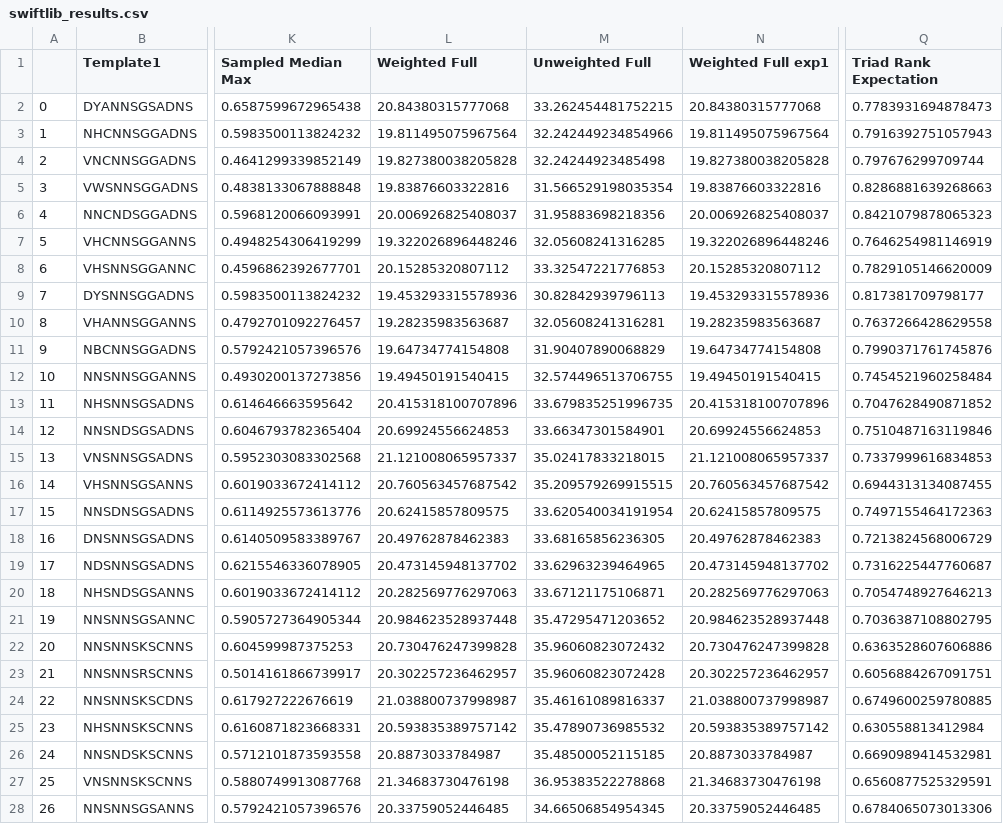
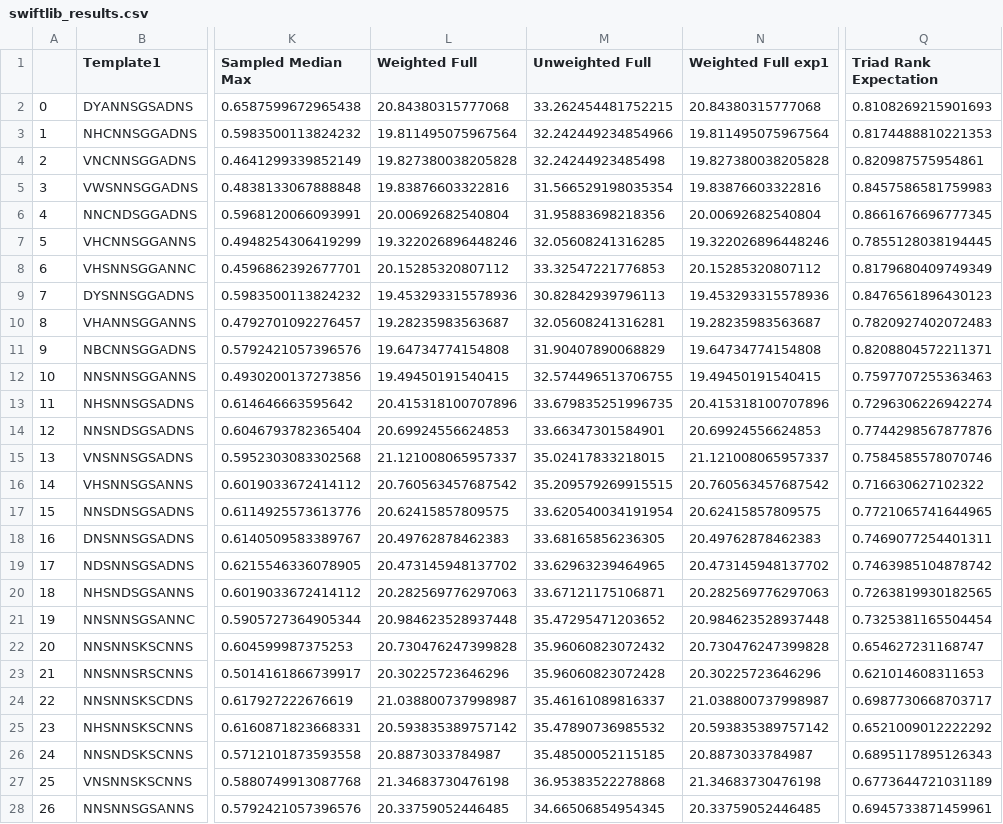
Before and after one commit to jsunn-y/DeCOIL, a CSV file: swiftlib_results.csv, drawn as a sheet; only a part is shown, gaps mark what is left out; the diff covers the shown part only; the diff names each change by its address in the sheet, - before the commit and + after, or states it on an @@ line.

```diff
--- a/swiftlib_results.csv
+++ b/swiftlib_results.csv
-Q2 (Triad Rank Expectation): 0.7783931694878473
+Q2 (Triad Rank Expectation): 0.8108269215901693
-Q3 (Triad Rank Expectation): 0.7916392751057943
+Q3 (Triad Rank Expectation): 0.8174488810221353
-Q4 (Triad Rank Expectation): 0.797676299709744
+Q4 (Triad Rank Expectation): 0.820987575954861
-Q5 (Triad Rank Expectation): 0.8286881639268663
+Q5 (Triad Rank Expectation): 0.8457586581759983
-L6 (Weighted Full): 20.006926825408037
+L6 (Weighted Full): 20.00692682540804
-N6 (Weighted Full exp1): 20.006926825408037
+N6 (Weighted Full exp1): 20.00692682540804
-Q6 (Triad Rank Expectation): 0.8421079878065323
+Q6 (Triad Rank Expectation): 0.8661676696777345
-Q7 (Triad Rank Expectation): 0.7646254981146919
+Q7 (Triad Rank Expectation): 0.7855128038194445
-Q8 (Triad Rank Expectation): 0.7829105146620009
+Q8 (Triad Rank Expectation): 0.8179680409749349
-Q9 (Triad Rank Expectation): 0.817381709798177
+Q9 (Triad Rank Expectation): 0.8476561896430123
-Q10 (Triad Rank Expectation): 0.7637266428629558
+Q10 (Triad Rank Expectation): 0.7820927402072483
-Q11 (Triad Rank Expectation): 0.7990371761745876
+Q11 (Triad Rank Expectation): 0.8208804572211371
-Q12 (Triad Rank Expectation): 0.7454521960258484
+Q12 (Triad Rank Expectation): 0.7597707255363463
-Q13 (Triad Rank Expectation): 0.7047628490871852
+Q13 (Triad Rank Expectation): 0.7296306226942274
-Q14 (Triad Rank Expectation): 0.7510487163119846
+Q14 (Triad Rank Expectation): 0.7744298567877876
-Q15 (Triad Rank Expectation): 0.7337999616834853
+Q15 (Triad Rank Expectation): 0.7584585578070746
-Q16 (Triad Rank Expectation): 0.6944313134087455
+Q16 (Triad Rank Expectation): 0.716630627102322
-Q17 (Triad Rank Expectation): 0.7497155464172363
+Q17 (Triad Rank Expectation): 0.7721065741644965
-Q18 (Triad Rank Expectation): 0.7213824568006729
+Q18 (Triad Rank Expectation): 0.7469077254401311
-Q19 (Triad Rank Expectation): 0.7316225447760687
+Q19 (Triad Rank Expectation): 0.7463985104878742
-Q20 (Triad Rank Expectation): 0.7054748927646213
+Q20 (Triad Rank Expectation): 0.7263819930182565
-Q21 (Triad Rank Expectation): 0.7036387108802795
+Q21 (Triad Rank Expectation): 0.7325381165504454
-Q22 (Triad Rank Expectation): 0.6363528607606886
+Q22 (Triad Rank Expectation): 0.654627231168747
-L23 (Weighted Full): 20.302257236462957
+L23 (Weighted Full): 20.30225723646296
-N23 (Weighted Full exp1): 20.302257236462957
+N23 (Weighted Full exp1): 20.30225723646296
-Q23 (Triad Rank Expectation): 0.6056884267091751
+Q23 (Triad Rank Expectation): 0.621014608311653
-Q24 (Triad Rank Expectation): 0.6749600259780885
+Q24 (Triad Rank Expectation): 0.6987730668703717
-Q25 (Triad Rank Expectation): 0.630558813412984
+Q25 (Triad Rank Expectation): 0.6521009012222292
-Q26 (Triad Rank Expectation): 0.6690989414532981
+Q26 (Triad Rank Expectation): 0.6895117895126343
-Q27 (Triad Rank Expectation): 0.6560877525329591
+Q27 (Triad Rank Expectation): 0.6773644721031189
-Q28 (Triad Rank Expectation): 0.6784065073013306
+Q28 (Triad Rank Expectation): 0.6945733871459961
```
Also changed, not shown: 4 edited cells elsewhere in this file, combined_results.csv, simple_exp010_GB1_results.csv, 10 other files.
